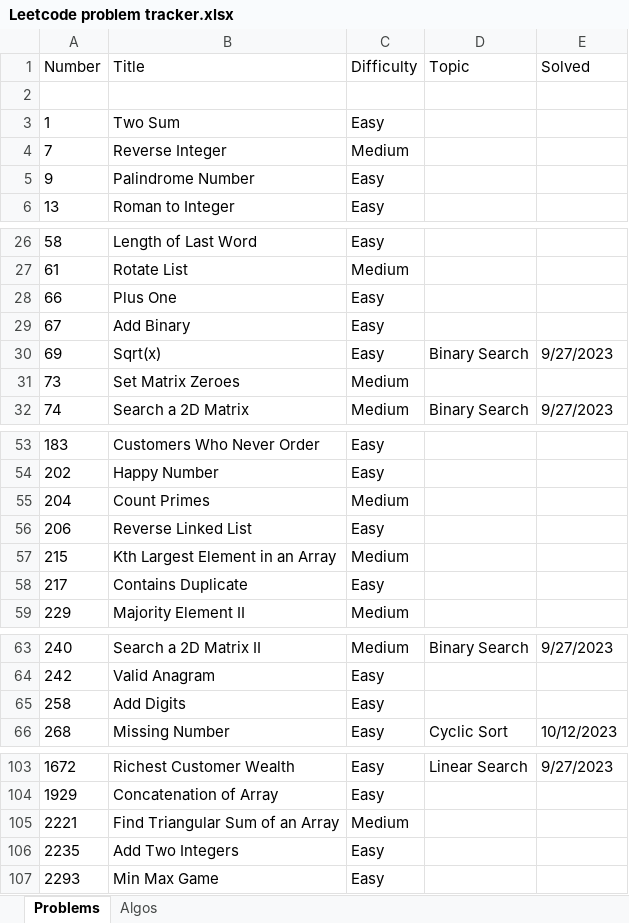
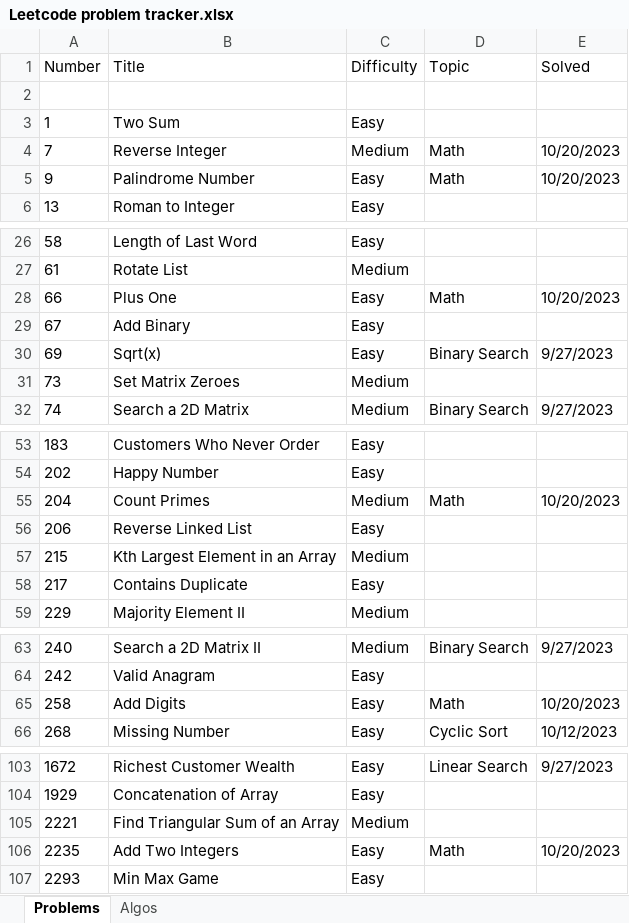
Before and after one commit to nvirkar/Leetcode, an Excel workbook: Leetcode problem tracker.xlsx, sheet Problems, drawn as a sheet; only a part is shown, gaps mark what is left out; values as stored, in another font and other column widths than the file's, no borders; the diff names each change by its address in the sheet, - before the commit and + after, or states it on an @@ line.

Commit message:
updated tracker sheet

```diff
--- a/Leetcode problem tracker.xlsx (sheet Problems)
+++ b/Leetcode problem tracker.xlsx (sheet Problems)
-D4:D5 (Topic): (empty)
+D4:D5 (Topic): Math
-E4:E5 (Solved): (empty)
+E4:E5 (Solved): 10/20/2023
-D28 (Topic): (empty)
+D28 (Topic): Math
-E28 (Solved): (empty)
+E28 (Solved): 10/20/2023
-D55 (Topic): (empty)
+D55 (Topic): Math
-E55 (Solved): (empty)
+E55 (Solved): 10/20/2023
-D65 (Topic): (empty)
+D65 (Topic): Math
-E65 (Solved): (empty)
+E65 (Solved): 10/20/2023
-D106 (Topic): (empty)
+D106 (Topic): Math
-E106 (Solved): (empty)
+E106 (Solved): 10/20/2023
```
